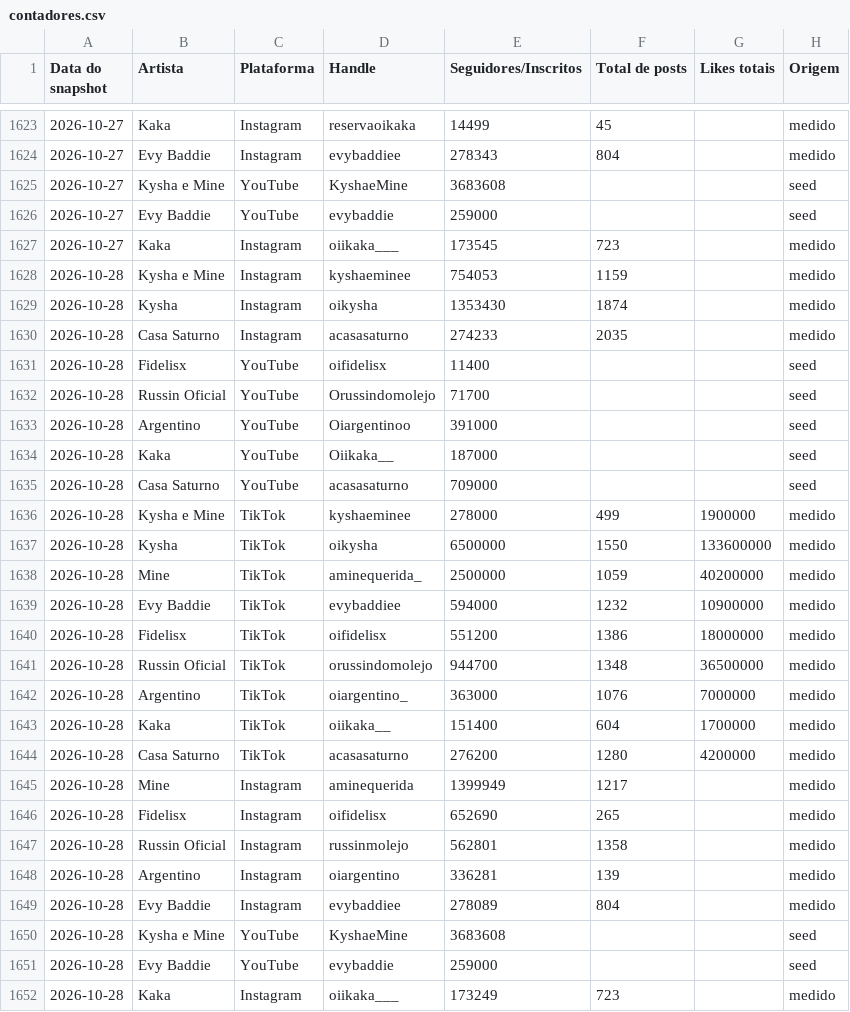
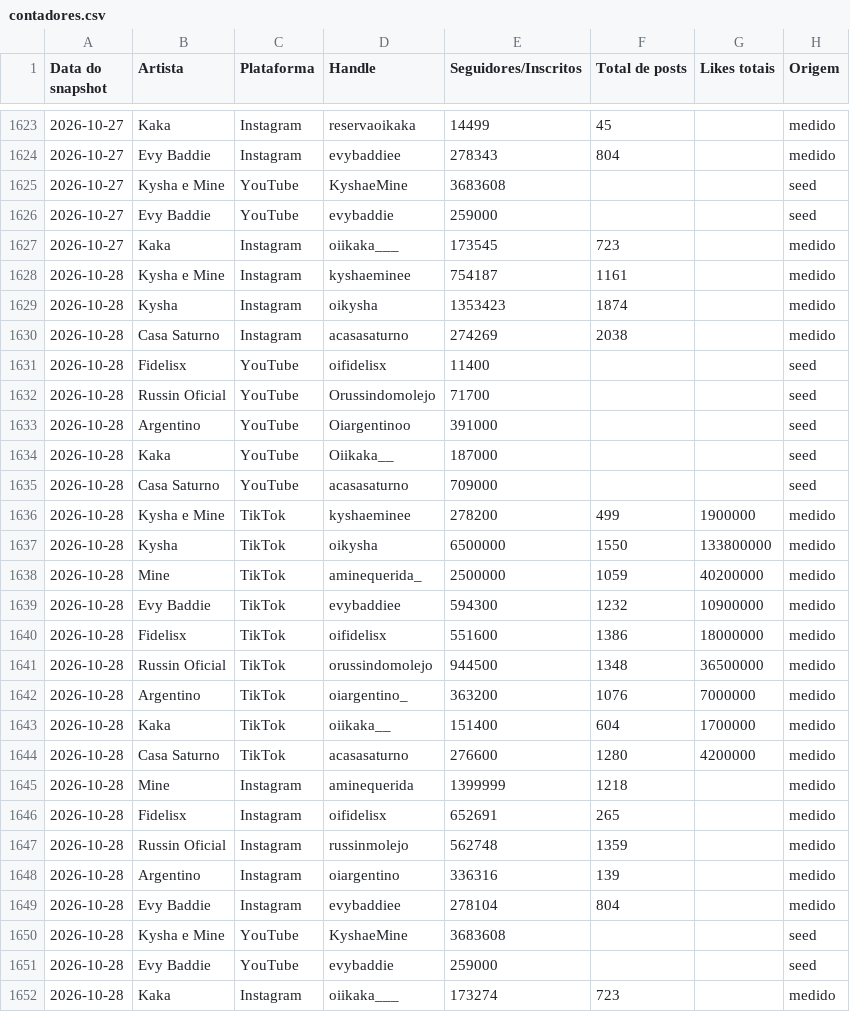
Before and after one commit to casa-saturno/monitor, a CSV file: pipeline/base/contadores.csv, drawn as a sheet; only a part is shown, gaps mark what is left out.

```diff
--- a/pipeline/base/contadores.csv
+++ b/pipeline/base/contadores.csv
@@ -1627,5 +1627,5 @@ Data do snapshot,Artista,Plataforma,Handle,Seguidores/Inscritos,Total de posts,L
 2026-10-27,Kaka,Instagram,oiikaka___,173545,723,,medido
-2026-10-28,Kysha e Mine,Instagram,kyshaeminee,754053,1159,,medido
-2026-10-28,Kysha,Instagram,oikysha,1353430,1874,,medido
-2026-10-28,Casa Saturno,Instagram,acasasaturno,274233,2035,,medido
+2026-10-28,Kysha e Mine,Instagram,kyshaeminee,754187,1161,,medido
+2026-10-28,Kysha,Instagram,oikysha,1353423,1874,,medido
+2026-10-28,Casa Saturno,Instagram,acasasaturno,274269,2038,,medido
 2026-10-28,Fidelisx,YouTube,oifidelisx,11400,,,seed
@@ -1635,18 +1635,18 @@ Data do snapshot,Artista,Plataforma,Handle,Seguidores/Inscritos,Total de posts,L
 2026-10-28,Casa Saturno,YouTube,acasasaturno,709000,,,seed
-2026-10-28,Kysha e Mine,TikTok,kyshaeminee,278000,499,1900000,medido
-2026-10-28,Kysha,TikTok,oikysha,6500000,1550,133600000,medido
+2026-10-28,Kysha e Mine,TikTok,kyshaeminee,278200,499,1900000,medido
+2026-10-28,Kysha,TikTok,oikysha,6500000,1550,133800000,medido
 2026-10-28,Mine,TikTok,aminequerida_,2500000,1059,40200000,medido
-2026-10-28,Evy Baddie,TikTok,evybaddiee,594000,1232,10900000,medido
-2026-10-28,Fidelisx,TikTok,oifidelisx,551200,1386,18000000,medido
-2026-10-28,Russin Oficial,TikTok,orussindomolejo,944700,1348,36500000,medido
-2026-10-28,Argentino,TikTok,oiargentino_,363000,1076,7000000,medido
+2026-10-28,Evy Baddie,TikTok,evybaddiee,594300,1232,10900000,medido
+2026-10-28,Fidelisx,TikTok,oifidelisx,551600,1386,18000000,medido
+2026-10-28,Russin Oficial,TikTok,orussindomolejo,944500,1348,36500000,medido
+2026-10-28,Argentino,TikTok,oiargentino_,363200,1076,7000000,medido
 2026-10-28,Kaka,TikTok,oiikaka__,151400,604,1700000,medido
-2026-10-28,Casa Saturno,TikTok,acasasaturno,276200,1280,4200000,medido
-2026-10-28,Mine,Instagram,aminequerida,1399949,1217,,medido
-2026-10-28,Fidelisx,Instagram,oifidelisx,652690,265,,medido
-2026-10-28,Russin Oficial,Instagram,russinmolejo,562801,1358,,medido
-2026-10-28,Argentino,Instagram,oiargentino,336281,139,,medido
-2026-10-28,Evy Baddie,Instagram,evybaddiee,278089,804,,medido
+2026-10-28,Casa Saturno,TikTok,acasasaturno,276600,1280,4200000,medido
+2026-10-28,Mine,Instagram,aminequerida,1399999,1218,,medido
+2026-10-28,Fidelisx,Instagram,oifidelisx,652691,265,,medido
+2026-10-28,Russin Oficial,Instagram,russinmolejo,562748,1359,,medido
+2026-10-28,Argentino,Instagram,oiargentino,336316,139,,medido
+2026-10-28,Evy Baddie,Instagram,evybaddiee,278104,804,,medido
 2026-10-28,Kysha e Mine,YouTube,KyshaeMine,3683608,,,seed
 2026-10-28,Evy Baddie,YouTube,evybaddie,259000,,,seed
-2026-10-28,Kaka,Instagram,oiikaka___,173249,723,,medido
+2026-10-28,Kaka,Instagram,oiikaka___,173274,723,,medido
```
Also changed, not shown: pipeline/base/posts.csv, 2 other files.
